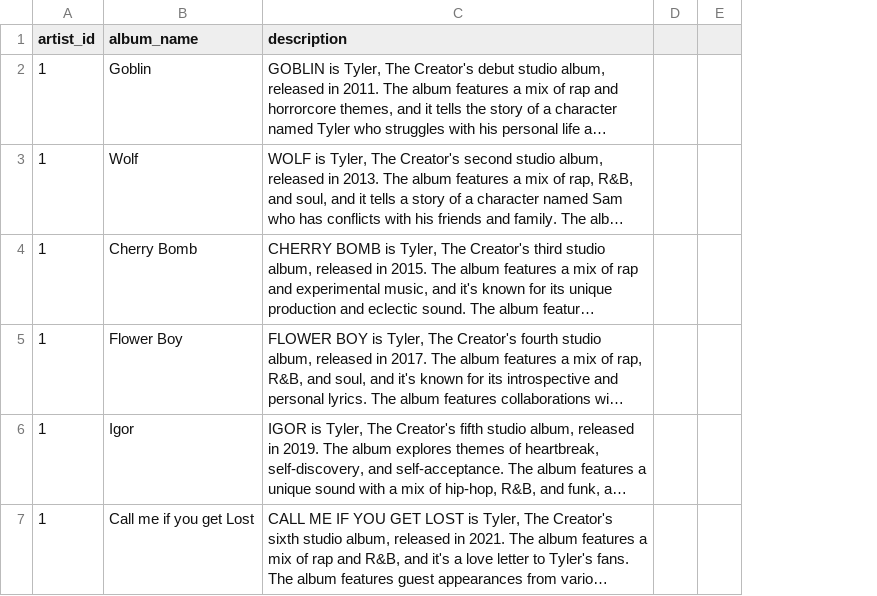
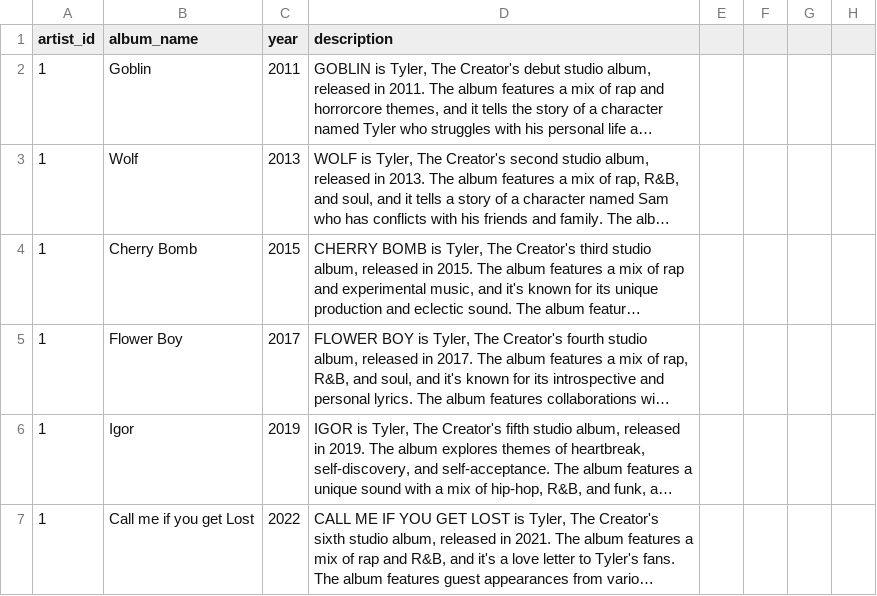
Before and after one commit to IIIT-ISS/project-diss, a CSV file: storage/albums.csv, drawn as a sheet; only a part is shown; long unchanged cells end in …; the diff covers the shown part only; the diff names each change by its address in the sheet, - before the commit and + after, or states it on an @@ line.

```diff
--- a/storage/albums.csv
+++ b/storage/albums.csv
+column C (year), rows 2-7: 2011 | 2013 | 2015 | 2017 | 2019 | 2022
+column G, empty
+column H, empty
```
Also changed, not shown: 2 added rows and 2 edited cells elsewhere in this file, 1 other file.
